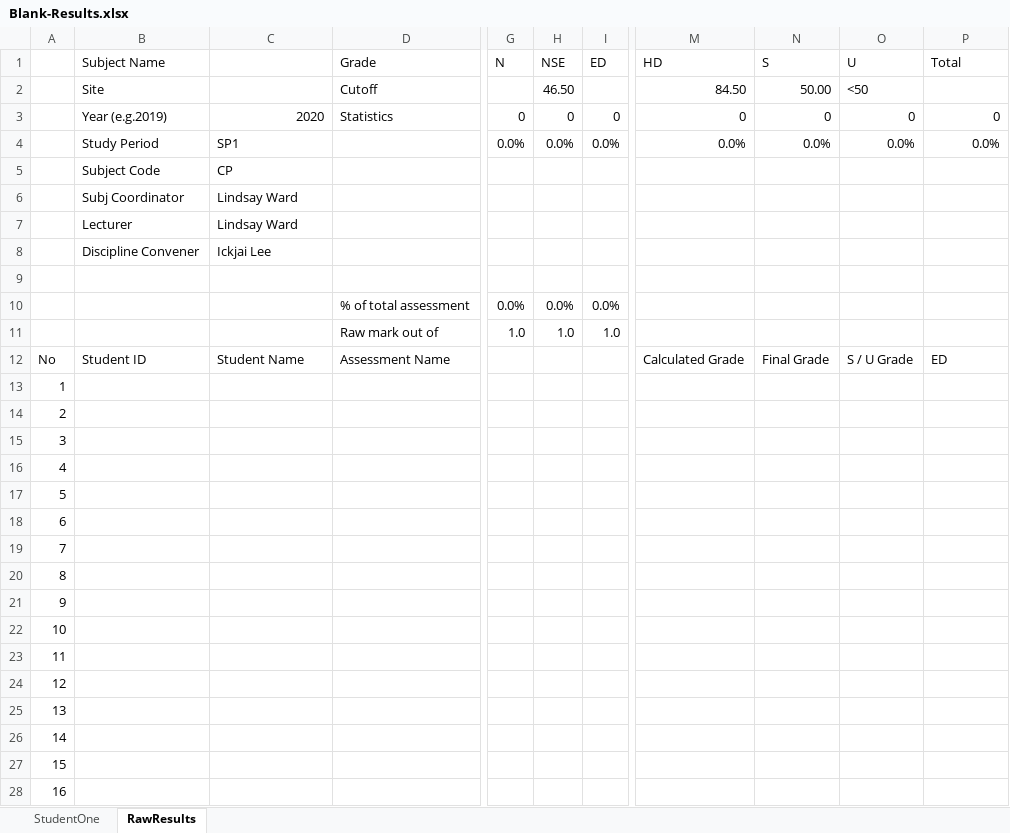
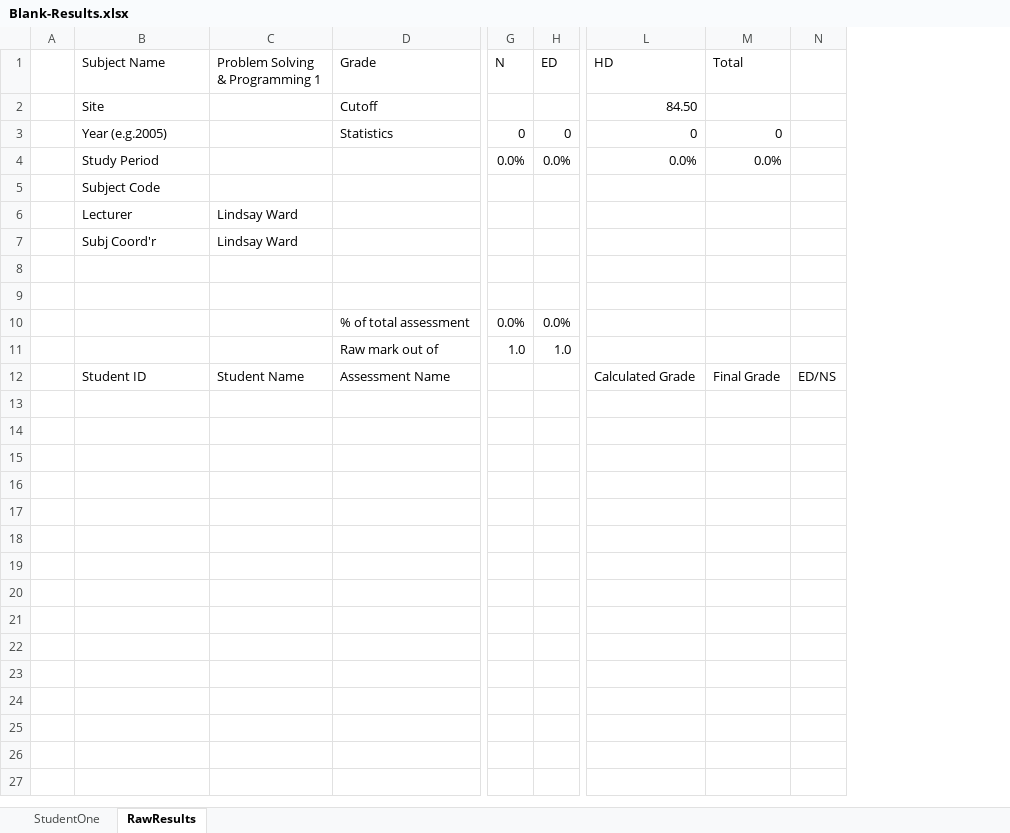
Before and after one commit to lindsaymarkward/HelpLindsay, an Excel workbook: data/subject_results/Blank-Results.xlsx, sheet RawResults, drawn as a sheet; only a part is shown, gaps mark what is left out; values as stored, in another font and other column widths than the file's, no cell formats; charts and pictures and conditional formats not drawn; removed rows and columns are numbered as before the commit, all else as after; rows hold the shown columns only; the diff covers the shown part only; the diff names each change by its address in the sheet, - before the commit and + after, or states it on an @@ line.

```diff
--- a/data/subject_results/Blank-Results.xlsx (sheet RawResults)
+++ b/data/subject_results/Blank-Results.xlsx (sheet RawResults)
-column A, row 12: No
+column A, empty
-column H (NSE), rows 2-11: 46.50 | 0 | 0.0% |  |  |  |  |  | 0.0% | 1.0
-column N (S), rows 2-12: 50.00 | 0 | 0.0% |  |  |  |  |  |  |  | Final Grade
-column O (U), rows 2-12: <50 | 0 | 0.0% |  |  |  |  |  |  |  | S / U Grade
+column N, row 12: ED/NS
-C1: (empty)
+C1: Problem Solving & Programming 1
-B3 (Subject Name): Year (e.g.2019)
+B3 (Subject Name): Year (e.g.2005)
-C3 (Problem Solving & Programming 1): 2020
+C3 (Problem Solving & Programming 1): (empty)
-C4 (Problem Solving & Programming 1): SP1
+C4 (Problem Solving & Programming 1): (empty)
-C5 (Problem Solving & Programming 1): CP
+C5 (Problem Solving & Programming 1): (empty)
-B6 (Subject Name): Subj Coordinator
+B6 (Subject Name): Lecturer
-B7 (Subject Name): Lecturer
+B7 (Subject Name): Subj Coord'r
-B8 (Subject Name): Discipline Convener
+B8 (Subject Name): (empty)
-C8 (Problem Solving & Programming 1): Ickjai Lee
+C8 (Problem Solving & Programming 1): (empty)
-M12 (Total): ED
+M12 (Total): Final Grade
-row 13: 1
-row 14: 2
-row 15: 3
-row 16: 4
-row 17: 5
-row 18: 6
-row 19: 7
-row 20: 8
-row 21: 9
-row 22: 10
-row 23: 11
-row 24: 12
-row 25: 13
-row 26: 14
-row 27: 15
-row 28: 16
```
Also changed, not shown: 196 removed rows elsewhere in this sheet, sheet StudentOne, cell formats, formulas that keep their value, charts or pictures, 2 other files.
